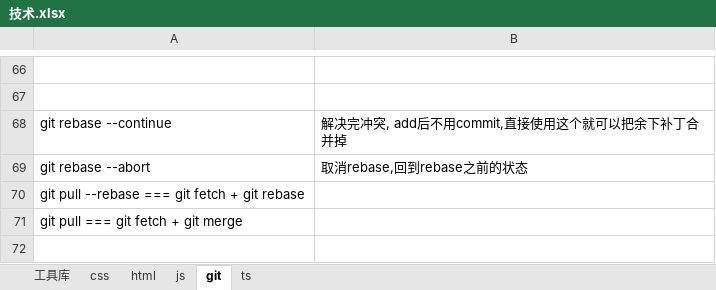
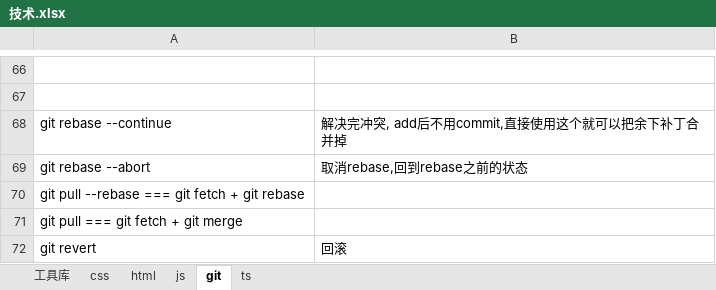
Before and after one commit to 592837154/-, an Excel workbook: 技术.xlsx, sheet git, drawn as a sheet; only a part is shown, gaps mark what is left out; values as stored, in another font and other column widths than the file's, no borders; the diff names each change by its address in the sheet, - before the commit and + after, or states it on an @@ line.

```diff
--- a/技术.xlsx (sheet git)
+++ b/技术.xlsx (sheet git)
+row 72: git revert | 回滚
```
